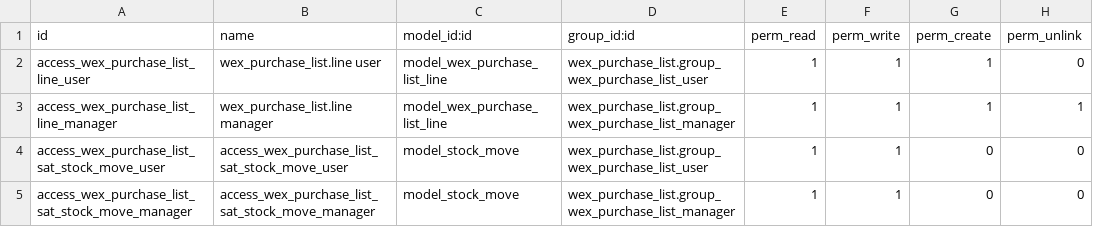
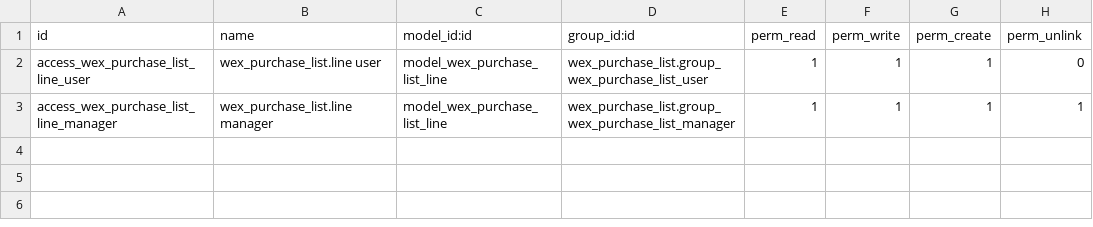
Before and after one commit to lanselor/wexplay-odoo-addons, a CSV file: wex_purchase_list/security/ir.model.access.csv, drawn as a sheet; the diff names each change by its address in the sheet, - before the commit and + after, or states it on an @@ line.

```diff
--- a/wex_purchase_list/security/ir.model.access.csv
+++ b/wex_purchase_list/security/ir.model.access.csv
-row 4: access_wex_purchase_list_sat_stock_move_user | access_wex_purchase_list_sat_stock_move_user | model_stock_move | wex_purchase_list.group_wex_purchase_list_user | 1 | 1 | 0 | 0
-row 5: access_wex_purchase_list_sat_stock_move_manager | access_wex_purchase_list_sat_stock_move_manager | model_stock_move | wex_purchase_list.group_wex_purchase_list_manager | 1 | 1 | 0 | 0
```
Also changed, not shown: 19 other files.
